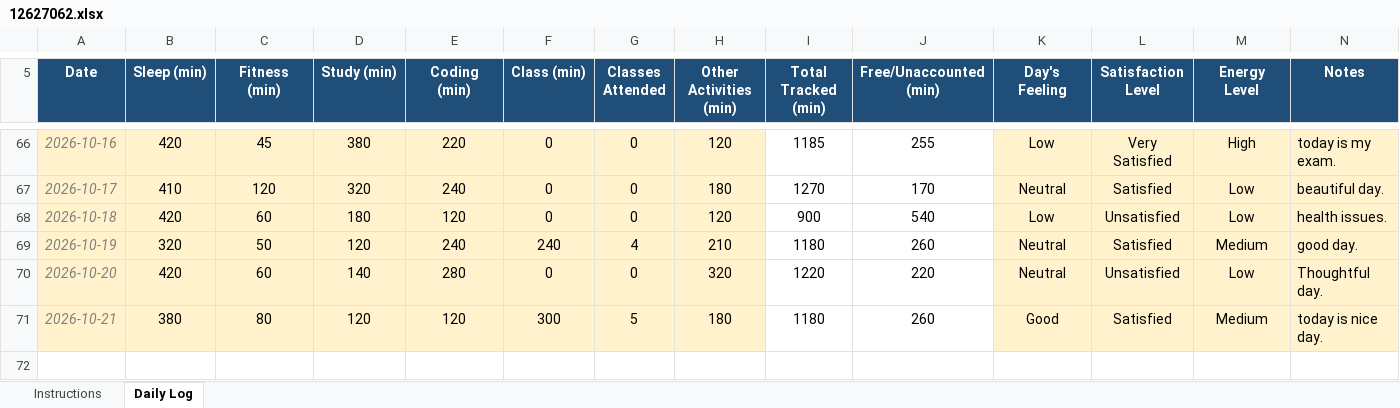
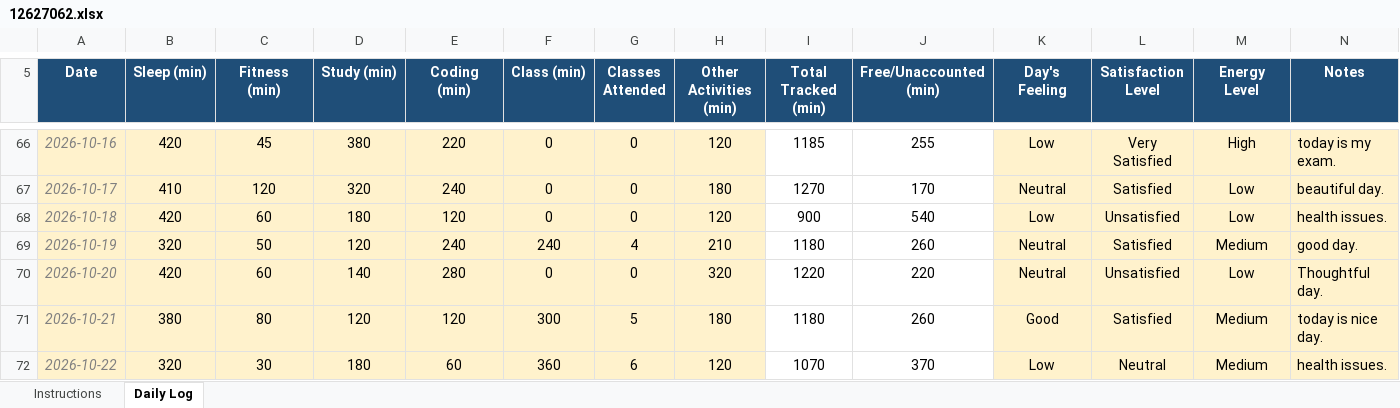
Before and after one commit to sushmabth23-ctrl/CAP-776, an Excel workbook: 12627062.xlsx, sheet Daily Log, drawn as a sheet; only a part is shown, gaps mark what is left out; values as stored, in another font and other column widths than the file's, no borders; conditional formats not drawn; the diff names each change by its address in the sheet, - before the commit and + after, or states it on an @@ line.

Commit message:
updated excel sheet.

```diff
--- a/12627062.xlsx (sheet Daily Log)
+++ b/12627062.xlsx (sheet Daily Log)
+row 72: 2026-10-22 | 320 | 30 | 180 | 60 | 360 | 6 | 120 | 1070 | 370 | Low | Neutral | Medium | health issues.
```
